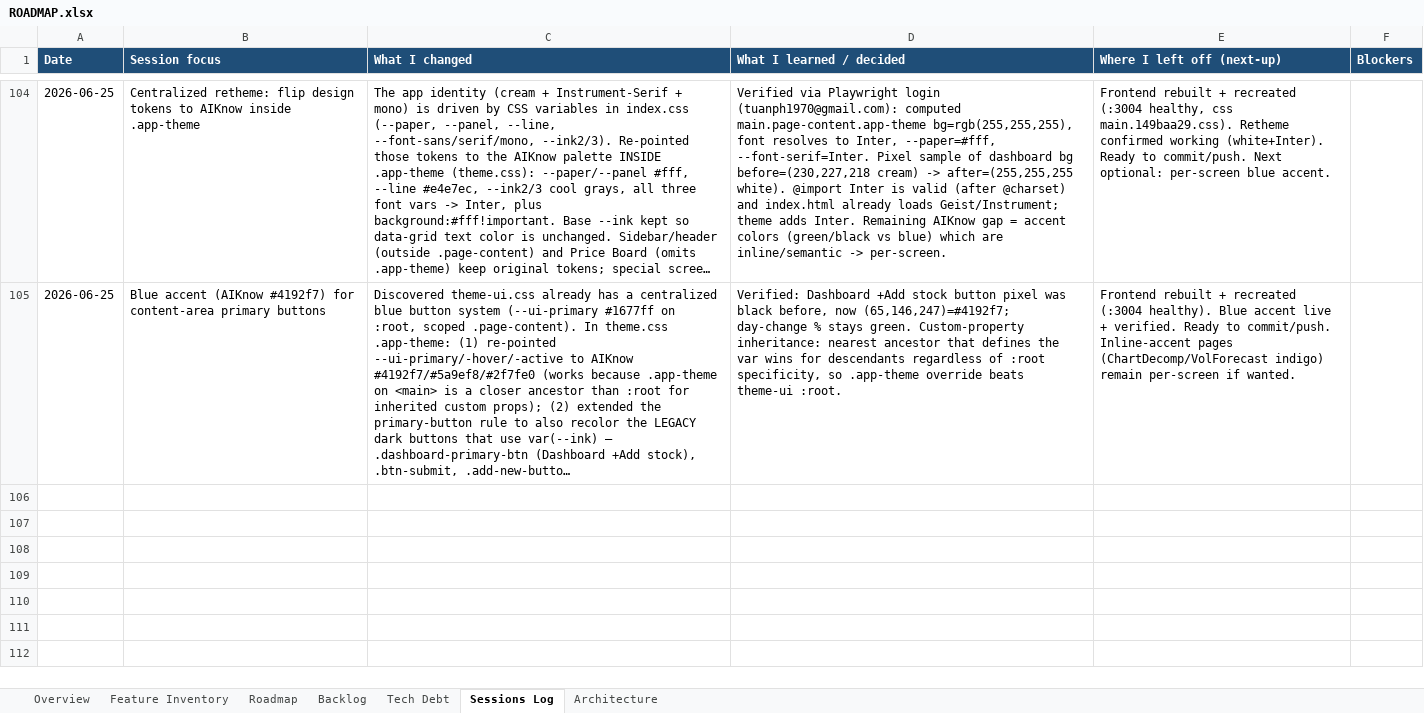
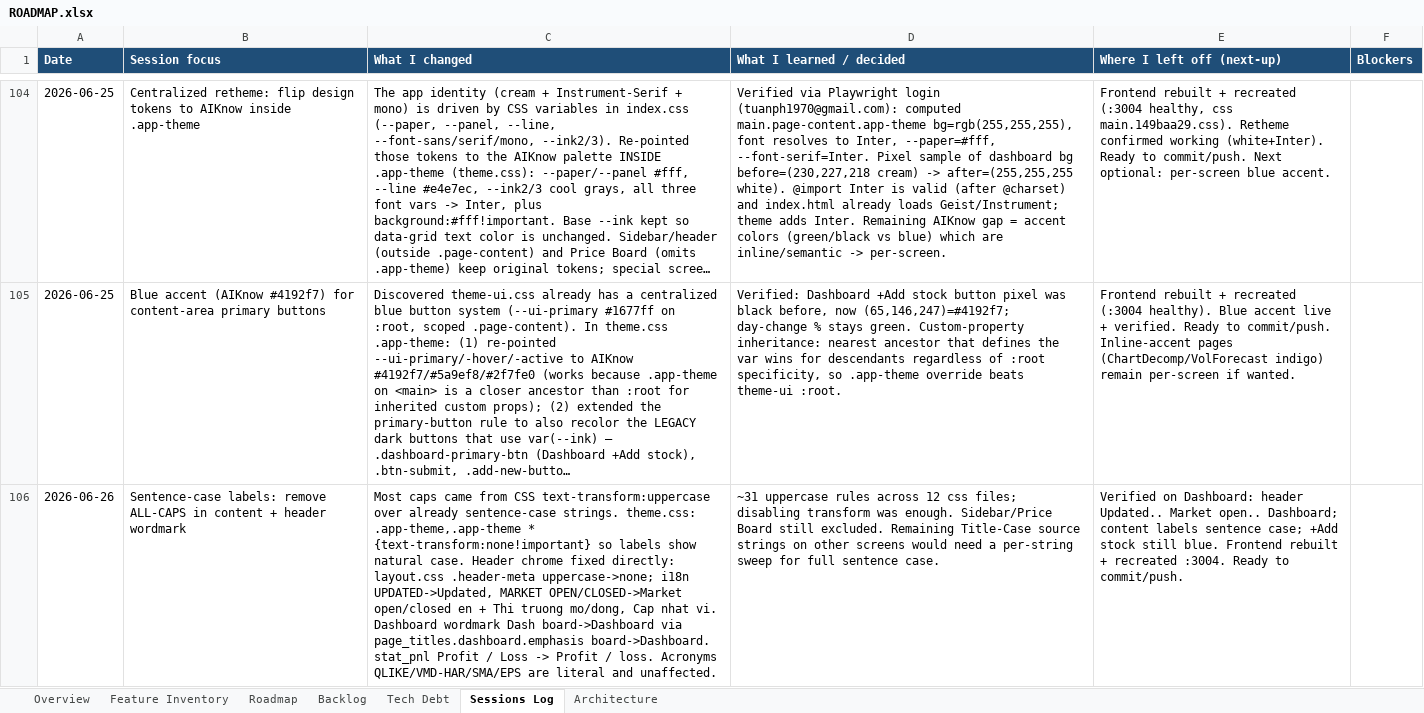
Before and after one commit to Tuanph1970/all_projects, an Excel workbook: stockpredict/ROADMAP.xlsx, sheet Sessions Log, drawn as a sheet; only a part is shown, gaps mark what is left out; long unchanged cells end in …; values as stored, in another font and other column widths than the file's, no borders; the diff names each change by its address in the sheet, - before the commit and + after, or states it on an @@ line.

```diff
--- a/stockpredict/ROADMAP.xlsx (sheet Sessions Log)
+++ b/stockpredict/ROADMAP.xlsx (sheet Sessions Log)
+row 106: 2026-06-26 | Sentence-case labels: remove ALL-CAPS in content + header wordmark | Most caps came from CSS text-transform:uppercase over already sentence-case strings. theme.css: .app-theme,.app-theme * {text-transform:none!important} so labels show natural case. Header chrome fixed directly: layout.css .header-meta uppercase->none; i18n UPDATED->Updated, MARKET OPEN/CLOSED->Market open/closed en + Thi truong mo/dong, Cap nhat vi. Dashboard wordmark Dash board->Dashboard via page_titles.dashboard.emphasis board->Dashboard. stat_pnl Profit / Loss -> Profit / loss. Acronyms QLIKE/VMD-HAR/SMA/EPS are literal and unaffected. | ~31 uppercase rules across 12 css files; disabling transform was enough. Sidebar/Price Board still excluded. Remaining Title-Case source strings on other screens would need a per-string sweep for full sentence case. | Verified on Dashboard: header Updated.. Market open.. Dashboard; content labels sentence case; +Add stock still blue. Frontend rebuilt + recreated :3004. Ready to commit/push.
```
Also changed, not shown: 4 other files.
